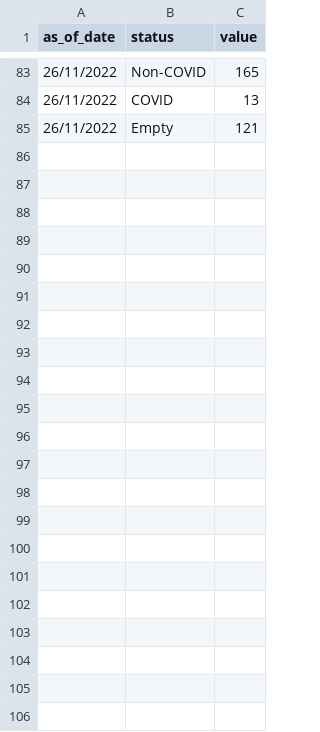
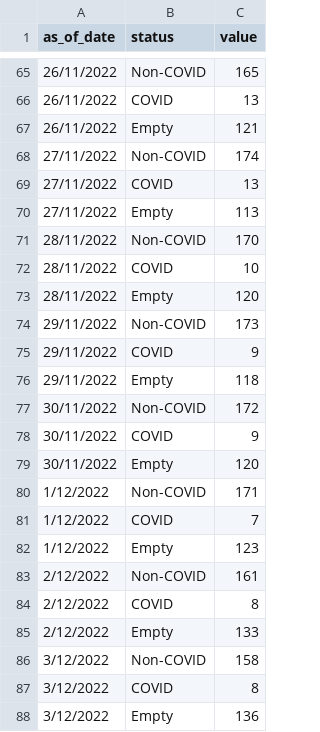
Before and after one commit to weiyuet/covid, a CSV file: data/singapore/covid-19-case-numbers/daily-adult-icu-bed-utilisation.csv, drawn as a sheet; only a part is shown, gaps mark what is left out; the diff covers the shown part only.

```diff
--- a/data/singapore/covid-19-case-numbers/daily-adult-icu-bed-utilisation.csv
+++ b/data/singapore/covid-19-case-numbers/daily-adult-icu-bed-utilisation.csv
@@ -85 +67,22 @@ as_of_date,status,value
 26/11/2022,Empty,121
+27/11/2022,Non-COVID,174
+27/11/2022,COVID,13
+27/11/2022,Empty,113
+28/11/2022,Non-COVID,170
+28/11/2022,COVID,10
+28/11/2022,Empty,120
+29/11/2022,Non-COVID,173
+29/11/2022,COVID,9
+29/11/2022,Empty,118
+30/11/2022,Non-COVID,172
+30/11/2022,COVID,9
+30/11/2022,Empty,120
+1/12/2022,Non-COVID,171
+1/12/2022,COVID,7
+1/12/2022,Empty,123
+2/12/2022,Non-COVID,161
+2/12/2022,COVID,8
+2/12/2022,Empty,133
+3/12/2022,Non-COVID,158
+3/12/2022,COVID,8
+3/12/2022,Empty,136
```
Also changed, not shown: 18 removed rows elsewhere in this file, data/singapore/covid-19-case-numbers/epidemic-curve.csv, data/singapore/covid-19-case-numbers/moving-ave-of-deaths-active-cases-in-icu-per-100k-population-by-vaccination-status.csv, 11 other files.
